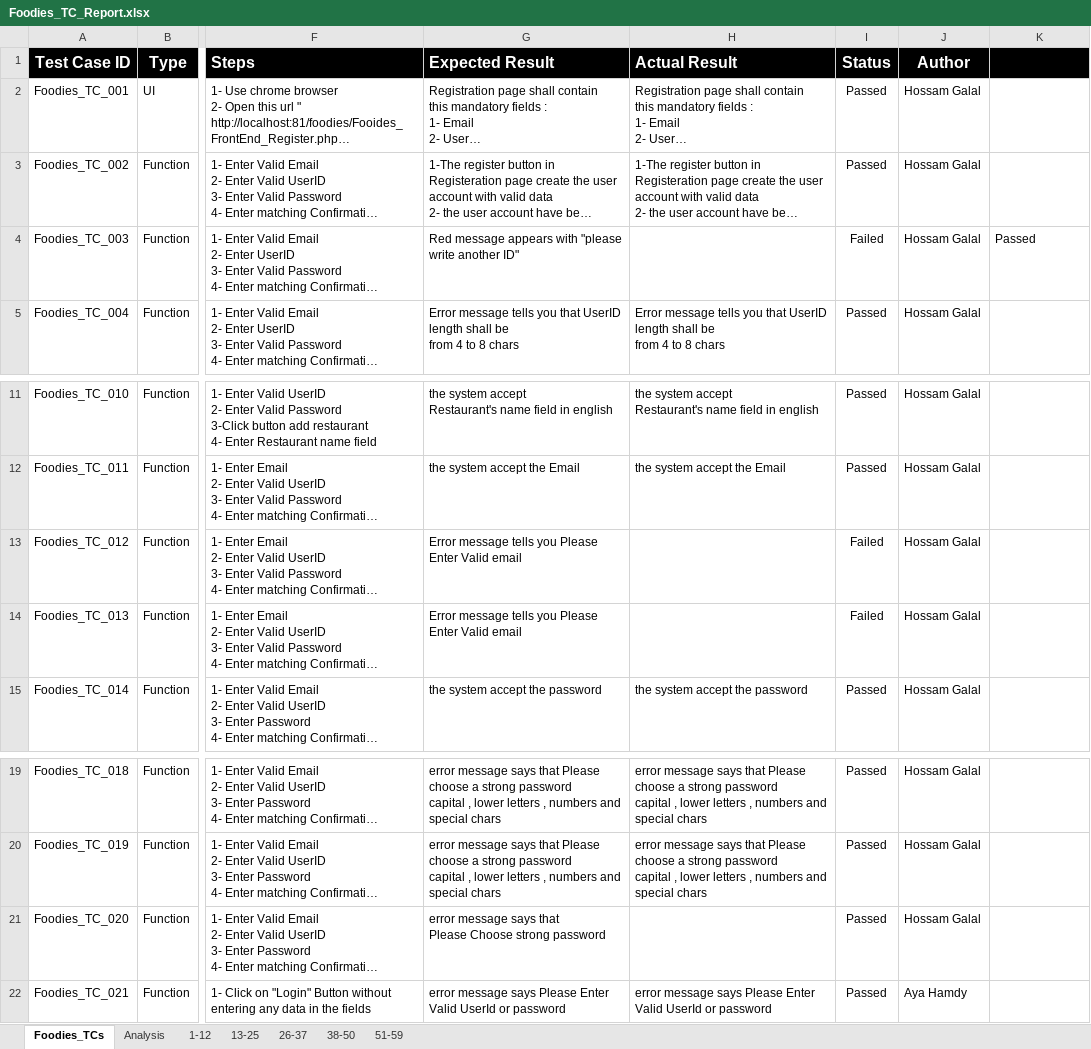
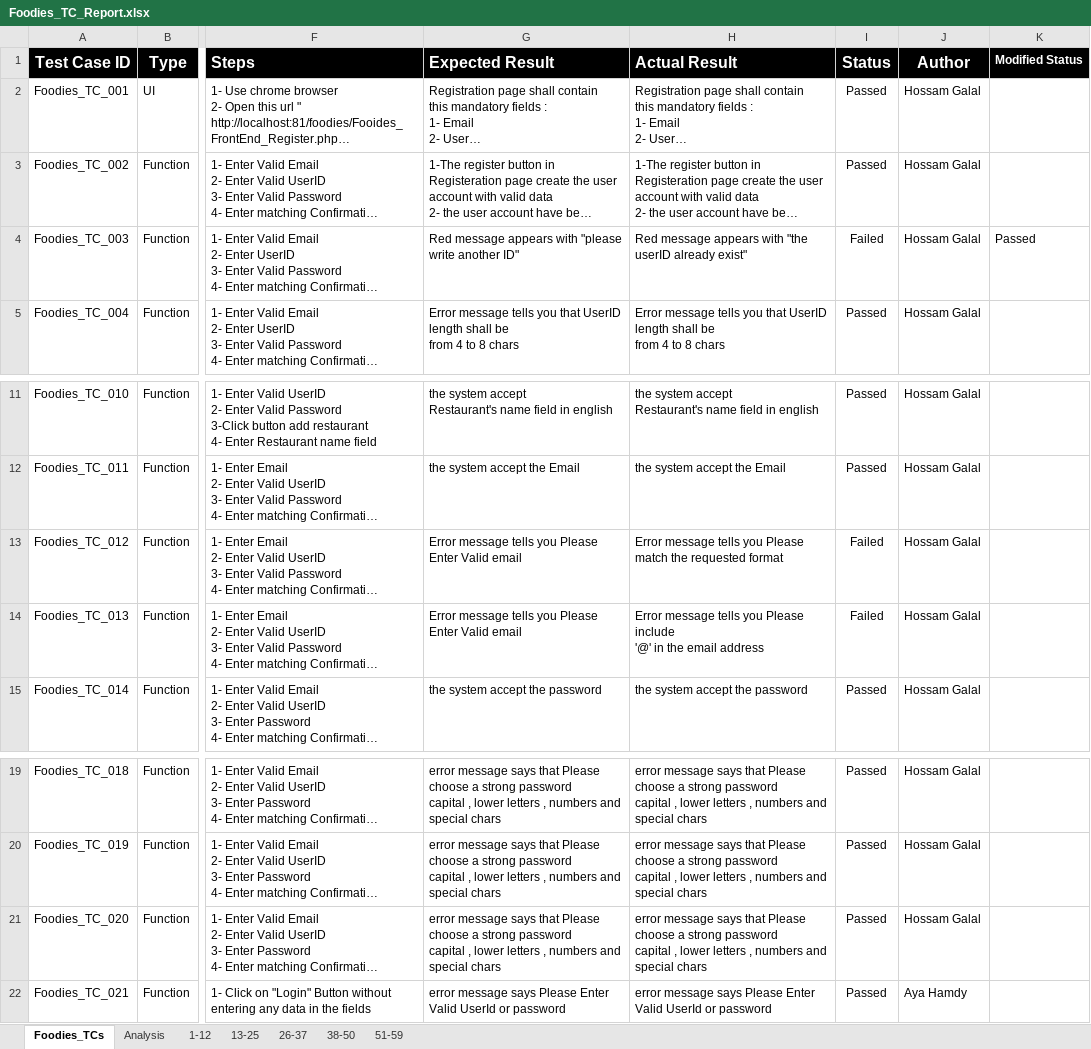
Before and after one commit to AyaHamdyAhmed/Foodies, an Excel workbook: Testing/Foodies_TC_Report.xlsx, sheet Foodies_TCs, drawn as a sheet; only a part is shown, gaps mark what is left out; long unchanged cells end in …; values as stored, in another font and other column widths than the file's, no borders; ↵ is a line break in a cell; the diff names each change by its address in the sheet, - before the commit and + after, or states it on an @@ line.

```diff
--- a/Testing/Foodies_TC_Report.xlsx (sheet Foodies_TCs)
+++ b/Testing/Foodies_TC_Report.xlsx (sheet Foodies_TCs)
-K1: (empty)
+K1: Modified Status
-H4 (Actual Result): (empty)
+H4 (Actual Result): Red message appears with "the userID already exist"
-H13 (Actual Result): (empty)
+H13 (Actual Result): Error message tells you Please match the requested format
-H14 (Actual Result): (empty)
+H14 (Actual Result): Error message tells you Please include ↵ '@' in the email address
-G21 (Expected Result): …that ↵ Please Choose strong password
+G21 (Expected Result): …that Please choose a strong password ↵ capital , lower letters , numbers and special chars
-H21 (Actual Result): (empty)
+H21 (Actual Result): error message says that Please choose a strong password ↵ capital , lower letters , numbers and special chars
```
Also changed, not shown: Testing/Foodies_Defect_Report.xlsx.
